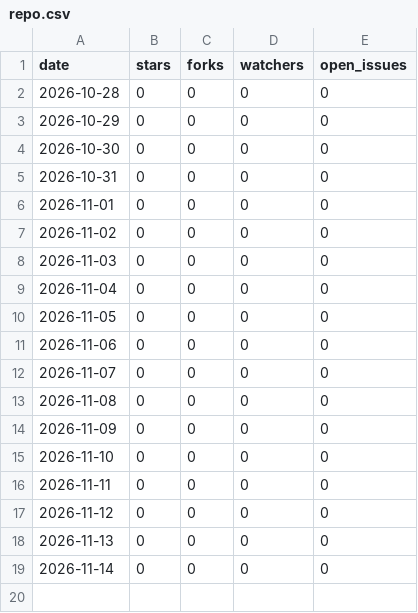
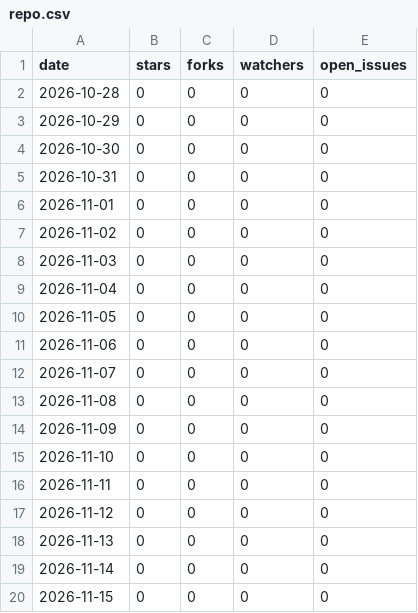
Before and after one commit to openseastack/keelwire, a CSV file: repo.csv, drawn as a sheet; the diff names each change by its address in the sheet, - before the commit and + after, or states it on an @@ line.

```diff
--- a/repo.csv
+++ b/repo.csv
+row 20: 2026-11-15 | 0 | 0 | 0 | 0
```
Also changed, not shown: downloads.csv, 1 other file.
